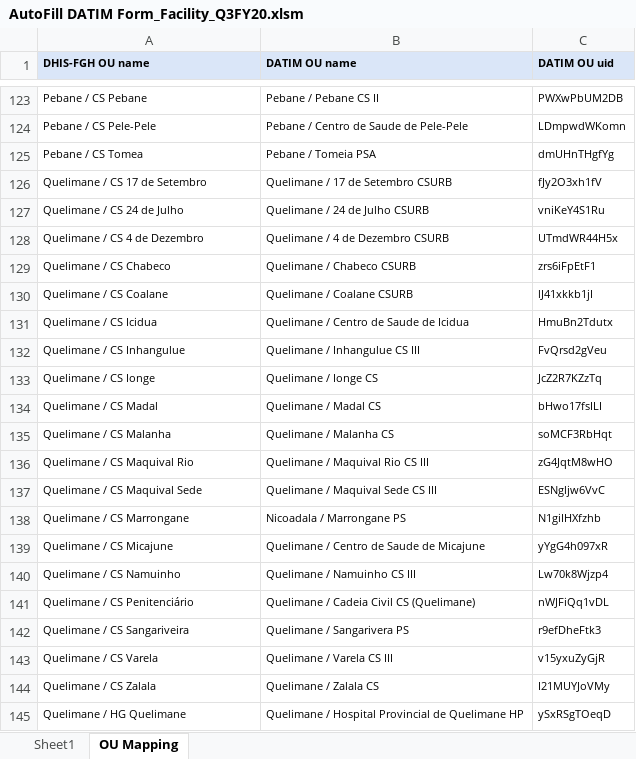
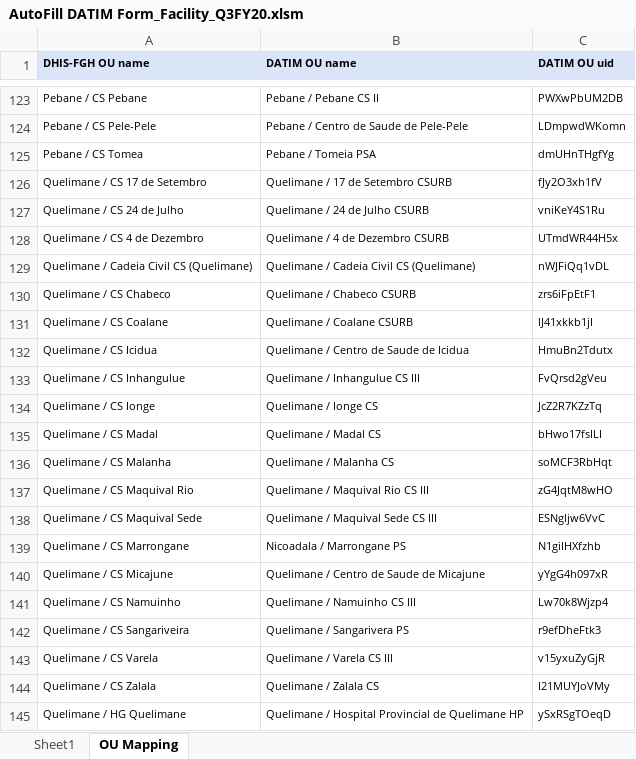
Before and after one commit to csaude/dhis2dhis, an Excel workbook: FY20Q3/AutoFill DATIM Form_Facility_Q3FY20.xlsm, sheet OU Mapping, drawn as a sheet; only a part is shown, gaps mark what is left out; values as stored, in another font and other column widths than the file's, no borders; 1 other sheet too large or unreadable and not compared; removed rows and columns are numbered as before the commit, all else as after; the diff names each change by its address in the sheet, - before the commit and + after, or states it on an @@ line.

Commit message:
US Mapping update

```diff
--- a/FY20Q3/AutoFill DATIM Form_Facility_Q3FY20.xlsm (sheet OU Mapping)
+++ b/FY20Q3/AutoFill DATIM Form_Facility_Q3FY20.xlsm (sheet OU Mapping)
+row 129: Quelimane / Cadeia Civil CS (Quelimane) | Quelimane / Cadeia Civil CS (Quelimane) | nWJFiQq1vDL
-row 141: Quelimane / CS Penitenciário | Quelimane / Cadeia Civil CS (Quelimane) | nWJFiQq1vDL
```
Also changed, not shown: charts or pictures.
